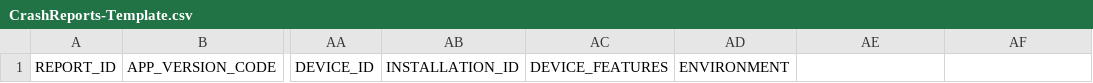
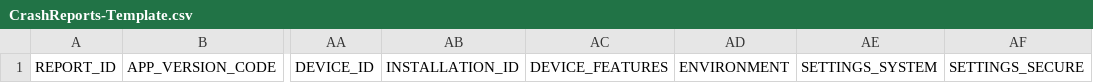
Before and after one commit to ACMEAtronOmatic/acra, a CSV file: doc/CrashReports-Template.csv, drawn as a sheet; only a part is shown, gaps mark what is left out; the diff names each change by its address in the sheet, - before the commit and + after, or states it on an @@ line.

Commit message:
- Added a SETTINGS_SECURE field for http://developer.android.com/reference/android/provider/Settings.Secure.html content - Added a SETTINGS_SYSTEM field http://developer.android.com/reference/android/provider/Settings.System.html content
git-svn-id: http://acra.googlecode.com/svn/trunk/acra@485 8844f115-f6c1-79da-096e-1e6bcc7590e6

```diff
--- a/doc/CrashReports-Template.csv
+++ b/doc/CrashReports-Template.csv
-AE1: (empty)
+AE1: SETTINGS_SYSTEM
-AF1: (empty)
+AF1: SETTINGS_SECURE
```
Also changed, not shown: 4 other files.
